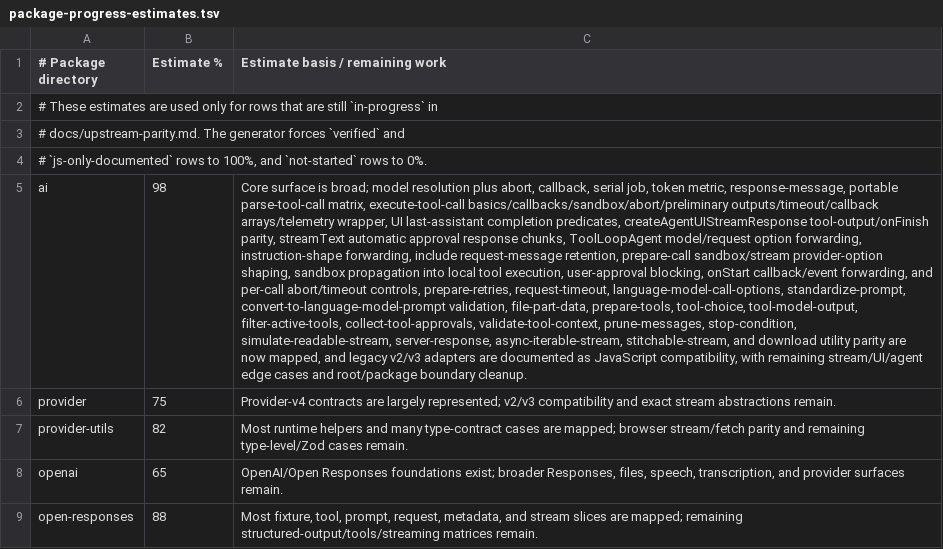
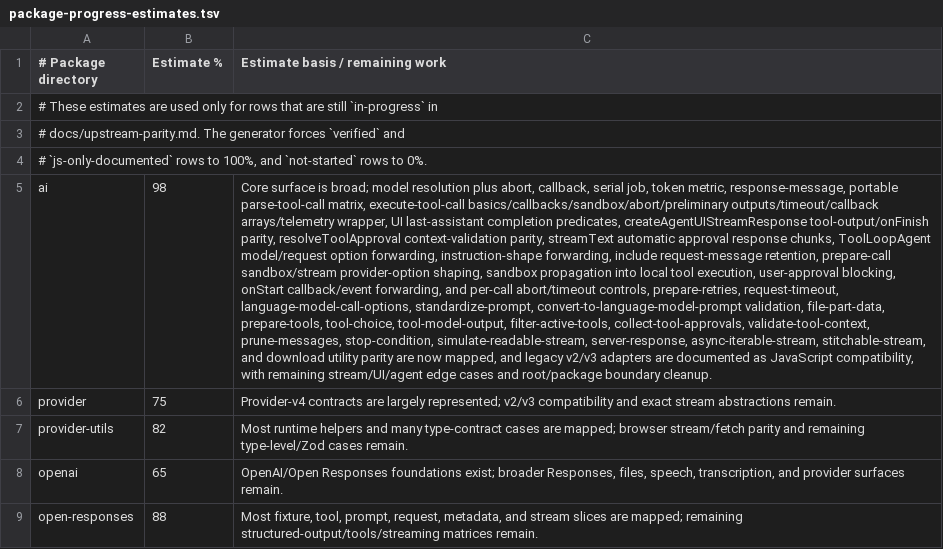
Before and after one commit to andymac4182/ai-sdk-rust, a TSV file: docs/package-progress-estimates.tsv, drawn as a sheet; only a part is shown; the diff names each change by its address in the sheet, - before the commit and + after, or states it on an @@ line.

Commit message:
Add resolveToolApproval context parity

```diff
--- a/docs/package-progress-estimates.tsv
+++ b/docs/package-progress-estimates.tsv
-C5 (Estimate basis / remaining work): …tool-output/onFinish parity, streamText automatic…
+C5 (Estimate basis / remaining work): …tool-output/onFinish parity, resolveToolApproval context-validation parity, streamText automatic…
```
Also changed, not shown: 2 other files.
